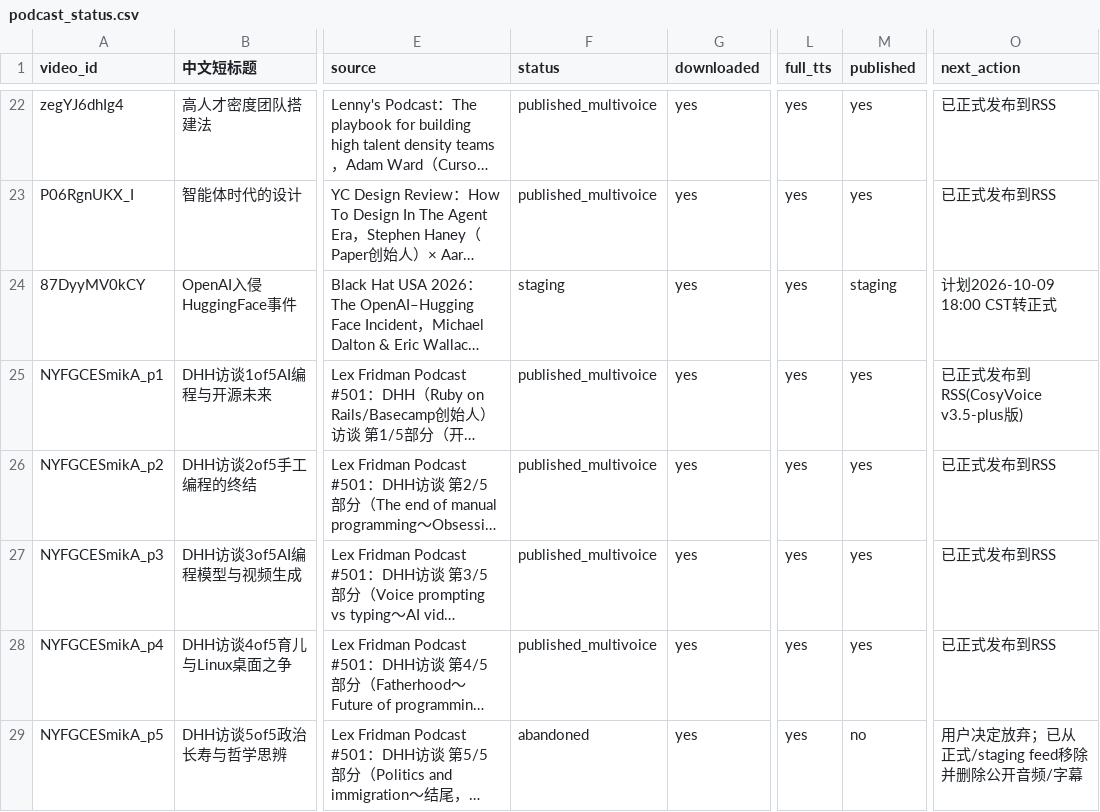
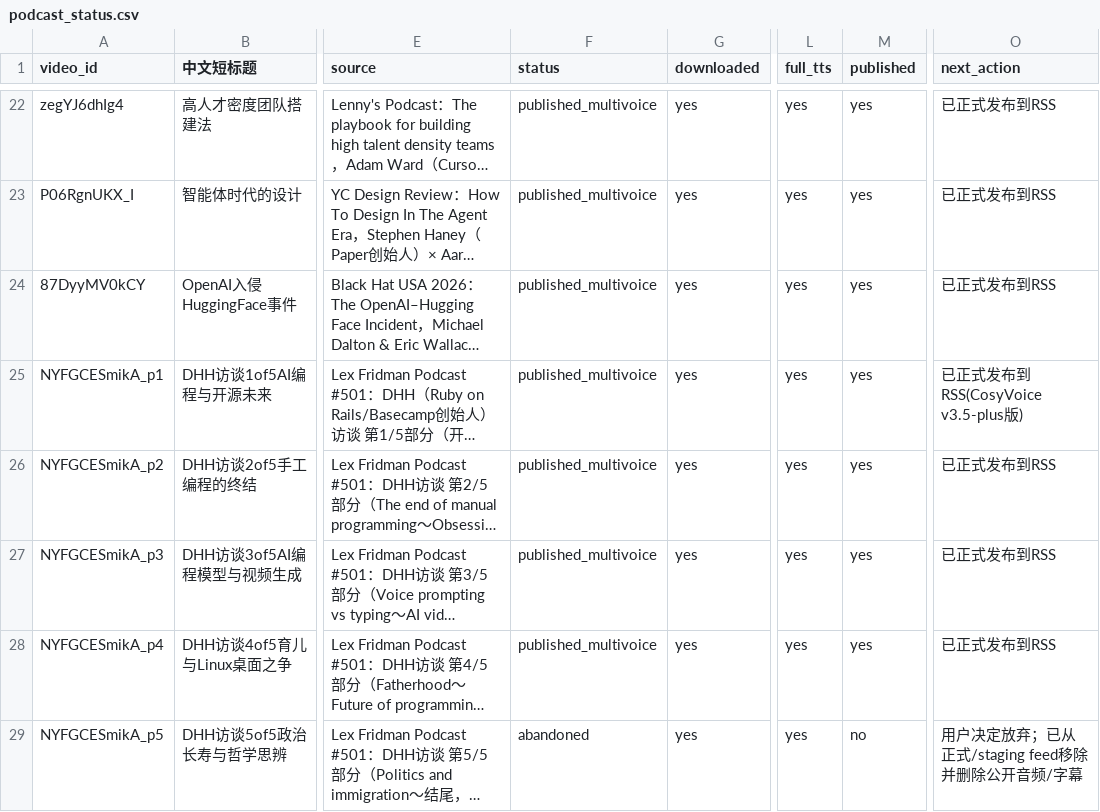
Before and after one commit to mango666ai/podcast-translator, a CSV file: podcast_status.csv, drawn as a sheet; only a part is shown, gaps mark what is left out; long unchanged cells end in …; the diff names each change by its address in the sheet, - before the commit and + after, or states it on an @@ line.

Commit message:
publish: 87DyyMV0kCY 转正式

```diff
--- a/podcast_status.csv
+++ b/podcast_status.csv
-F24 (status): staging
+F24 (status): published_multivoice
-M24 (published): staging
+M24 (published): yes
-O24 (next_action): 计划2026-10-09 18:00 CST转正式
+O24 (next_action): 已正式发布到RSS
```
Also changed, not shown: 4 other files.
